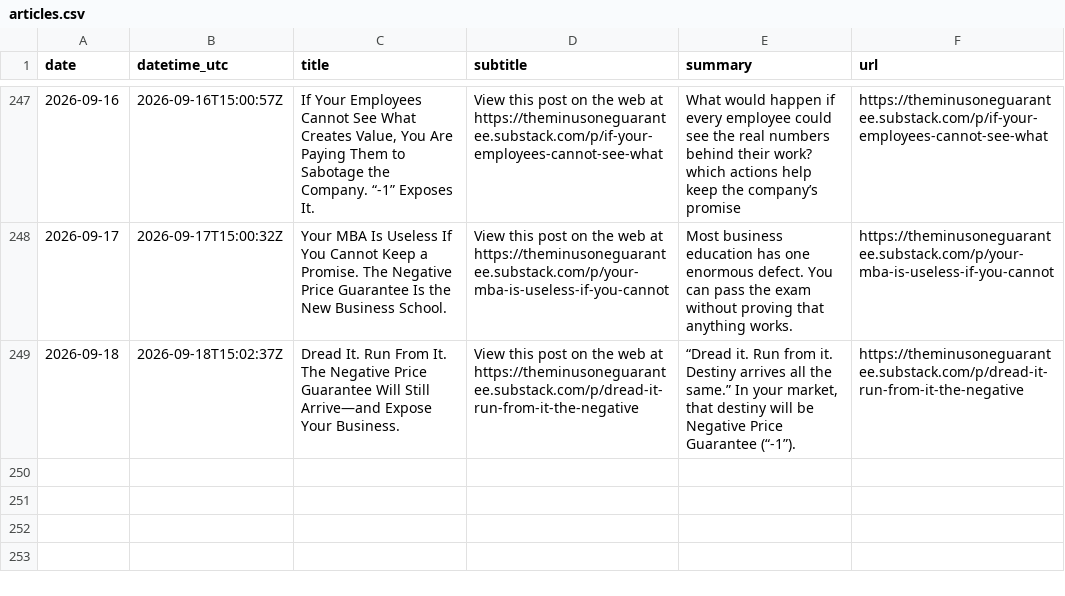
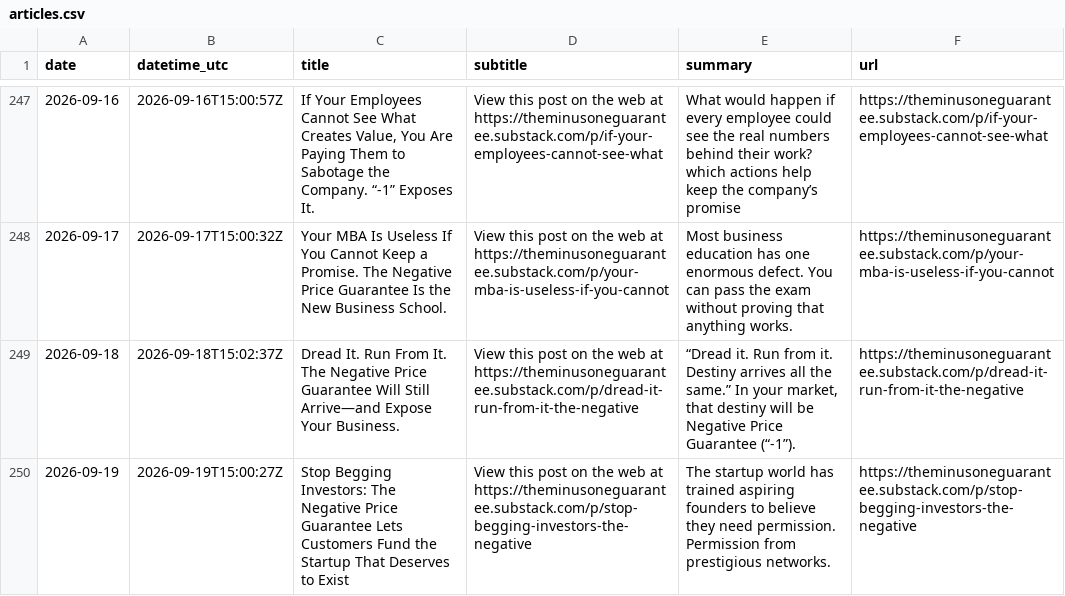
Before and after one commit to massimilianobanini/theminusoneguarantee-sitemap, a CSV file: articles.csv, drawn as a sheet; only a part is shown, gaps mark what is left out; the diff names each change by its address in the sheet, - before the commit and + after, or states it on an @@ line.

Commit message:
Update The -1 Guarantee archive through 2026-09-19

```diff
--- a/articles.csv
+++ b/articles.csv
+row 250: 2026-09-19 | 2026-09-19T15:00:27Z | Stop Begging Investors: The Negative Price Guarantee Lets Customers Fund the Startup That Deserves to Exist | View this post on the web at https://theminusoneguarantee.substack.com/p/stop-begging-investors-the-negative | The startup world has trained aspiring founders to believe they need permission. Permission from prestigious networks. | https://theminusoneguarantee.substack.com/p/stop-begging-investors-the-negative
```
Also changed, not shown: 10 other files.
